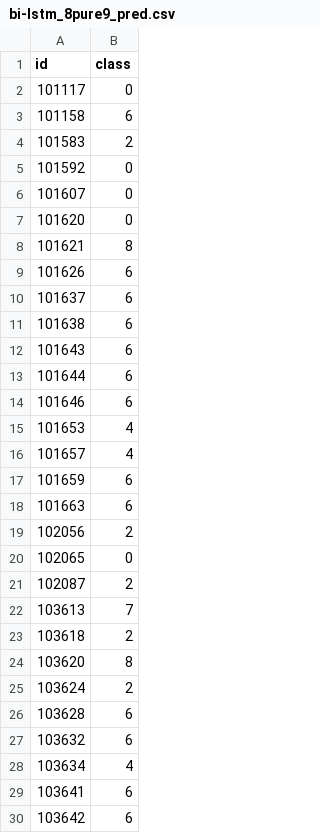
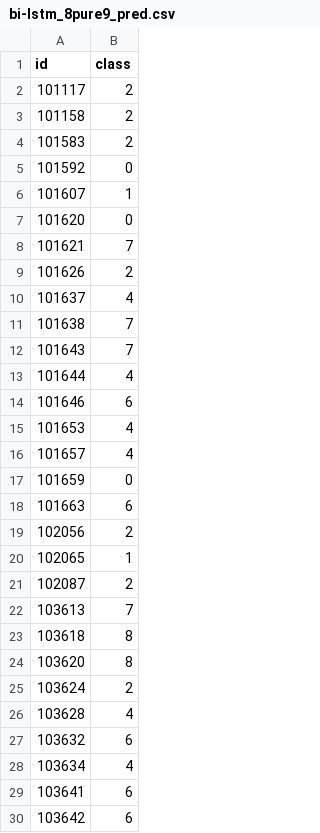
Before and after one commit to KosenWang/TSC-python, a CSV file: outputs/csv/map/classification/04/bi-lstm_8pure9_pred.csv, drawn as a sheet; only a part is shown; the diff covers the shown part only.

```diff
--- a/outputs/csv/map/classification/04/bi-lstm_8pure9_pred.csv
+++ b/outputs/csv/map/classification/04/bi-lstm_8pure9_pred.csv
@@ -1,14 +1,14 @@
 id,class
-101117,0
-101158,6
+101117,2
+101158,2
 101583,2
 101592,0
-101607,0
+101607,1
 101620,0
-101621,8
-101626,6
-101637,6
-101638,6
-101643,6
-101644,6
+101621,7
+101626,2
+101637,4
+101638,7
+101643,7
+101644,4
 101646,6
@@ -16,12 +16,12 @@ id,class
 101657,4
-101659,6
+101659,0
 101663,6
 102056,2
-102065,0
+102065,1
 102087,2
 103613,7
-103618,2
+103618,8
 103620,8
 103624,2
-103628,6
+103628,4
 103632,6
```
Also changed, not shown: 97 edited cells elsewhere in this file, outputs/csv/classification/04/bi-lstm_8pure9_matrix.csv, outputs/csv/classification/04/bi-lstm_8pure9_pred.csv, 20 other files.
